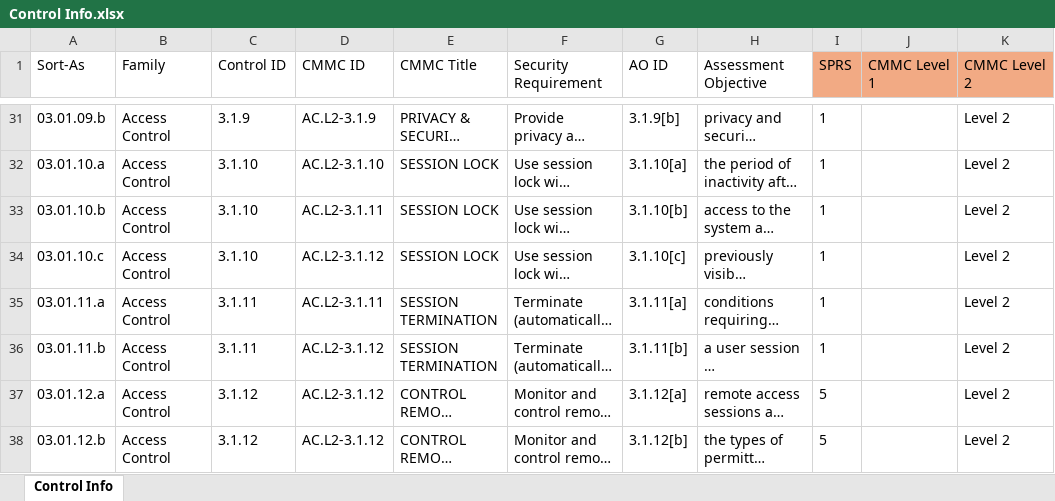
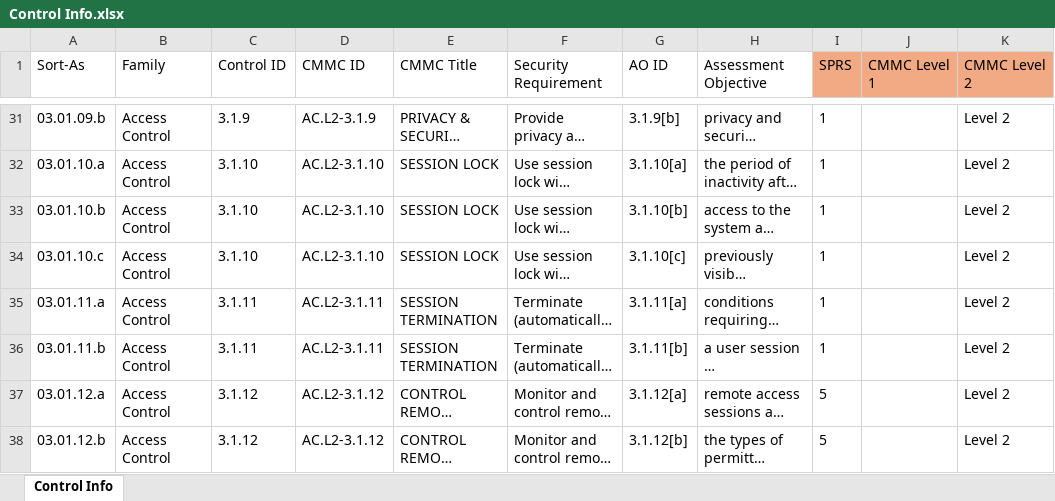
Before and after one commit to SecurityBagel/CMMC-Bagel, an Excel workbook: Control Info.xlsx, sheet Control Info, drawn as a sheet; only a part is shown, gaps mark what is left out; long unchanged cells end in …; values as stored, in another font and other column widths than the file's, no borders; table styles not drawn; the diff names each change by its address in the sheet, - before the commit and + after, or states it on an @@ line.

Commit message:
Add files via upload

```diff
--- a/Control Info.xlsx (sheet Control Info)
+++ b/Control Info.xlsx (sheet Control Info)
-D33 (CMMC ID): AC.L2-3.1.11
+D33 (CMMC ID): AC.L2-3.1.10
-D34 (CMMC ID): AC.L2-3.1.12
+D34 (CMMC ID): AC.L2-3.1.10
-D36 (CMMC ID): AC.L2-3.1.12
+D36 (CMMC ID): AC.L2-3.1.11
```
